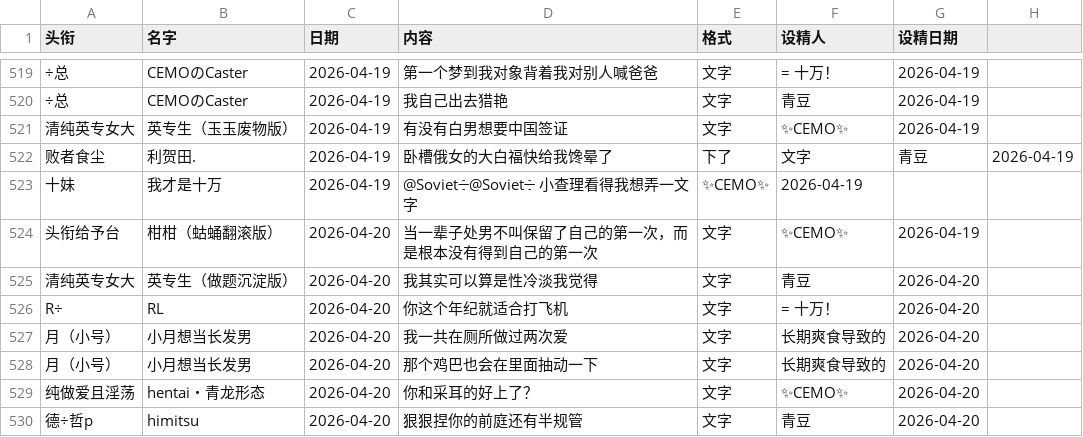
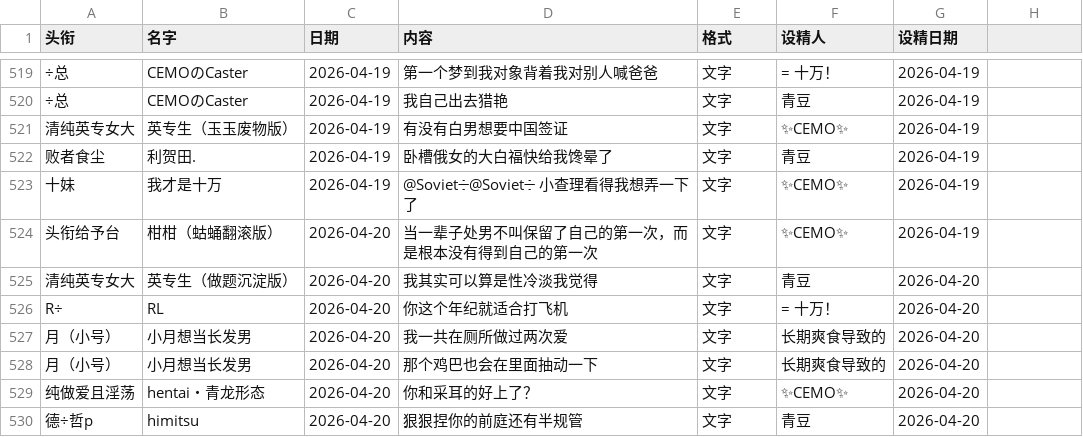
Before and after one commit to JaneMoon5/taisJingYe_app, a CSV file: taisJingYe.csv, drawn as a sheet; only a part is shown, gaps mark what is left out; the diff names each change by its address in the sheet, - before the commit and + after, or states it on an @@ line.

```diff
--- a/taisJingYe.csv
+++ b/taisJingYe.csv
-E522 (格式): 下了
+E522 (格式): 文字
-F522 (设精人): 文字
+F522 (设精人): 青豆
-G522 (设精日期): 青豆
+G522 (设精日期): 2026-04-19
-H522: 2026-04-19
+H522: (empty)
-D523 (内容): @Soviet➗@Soviet➗ 小查理看得我想弄一文字
+D523 (内容): @Soviet➗@Soviet➗ 小查理看得我想弄一下了
-E523 (格式): ✨CEMO✨
+E523 (格式): 文字
-F523 (设精人): 2026-04-19
+F523 (设精人): ✨CEMO✨
-G523 (设精日期): (empty)
+G523 (设精日期): 2026-04-19
```
Also changed, not shown: 1 other file.
